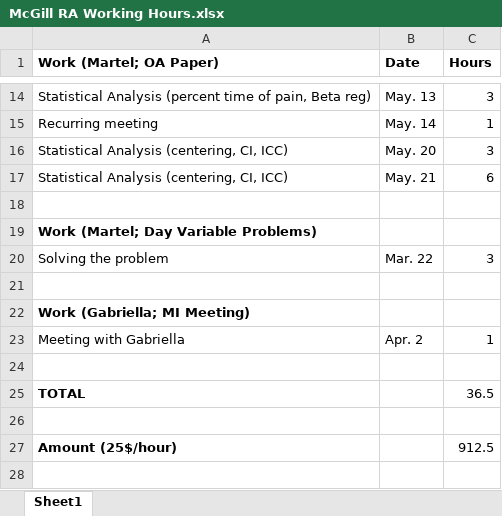
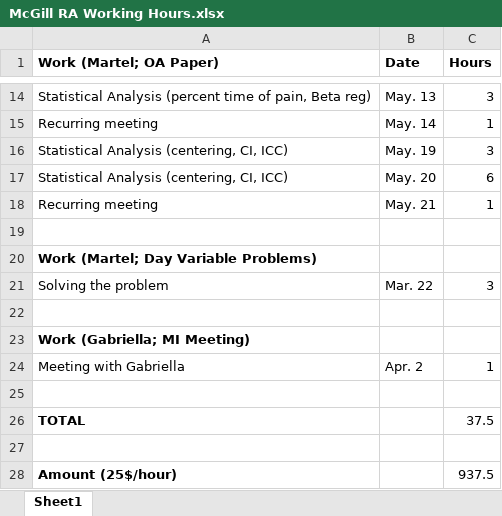
Before and after one commit to Jiaqi-Bi-Not-PhD/Pain-Research-1-Dr-Marc-O-Martel, an Excel workbook: McGill RA Working Hours.xlsx, sheet Sheet1, drawn as a sheet; only a part is shown, gaps mark what is left out; values as stored, in another font and other column widths than the file's, no borders; addresses are those after the commit; the diff names each change by its address in the sheet, - before the commit and + after, or states it on an @@ line.

```diff
--- a/McGill RA Working Hours.xlsx (sheet Sheet1)
+++ b/McGill RA Working Hours.xlsx (sheet Sheet1)
+row 16: Statistical Analysis (centering, CI, ICC) | May. 19 | 3
-C17 (Hours): 3
+C17 (Hours): 6
-A18 (Work (Martel; OA Paper)): Statistical Analysis (centering, CI, ICC)
+A18 (Work (Martel; OA Paper)): Recurring meeting
-C18 (Hours): 6
+C18 (Hours): 1
-C26 (Hours): 36.5
+C26 (Hours): 37.5
-C28 (Hours): 912.5
+C28 (Hours): 937.5
```
Also changed, not shown: 1 other file.
